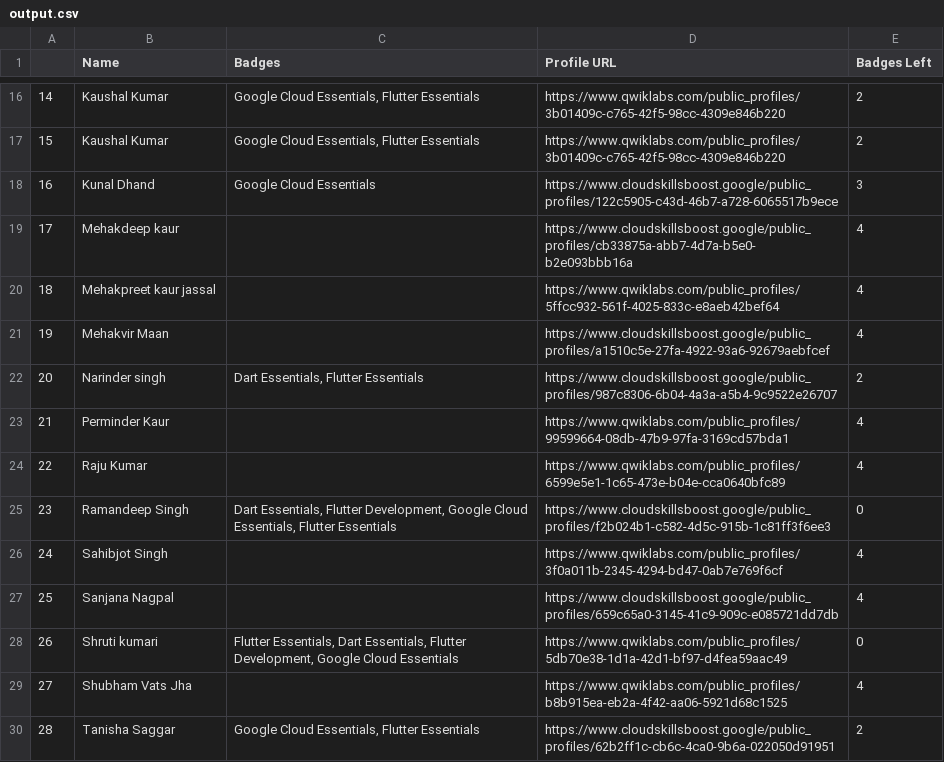
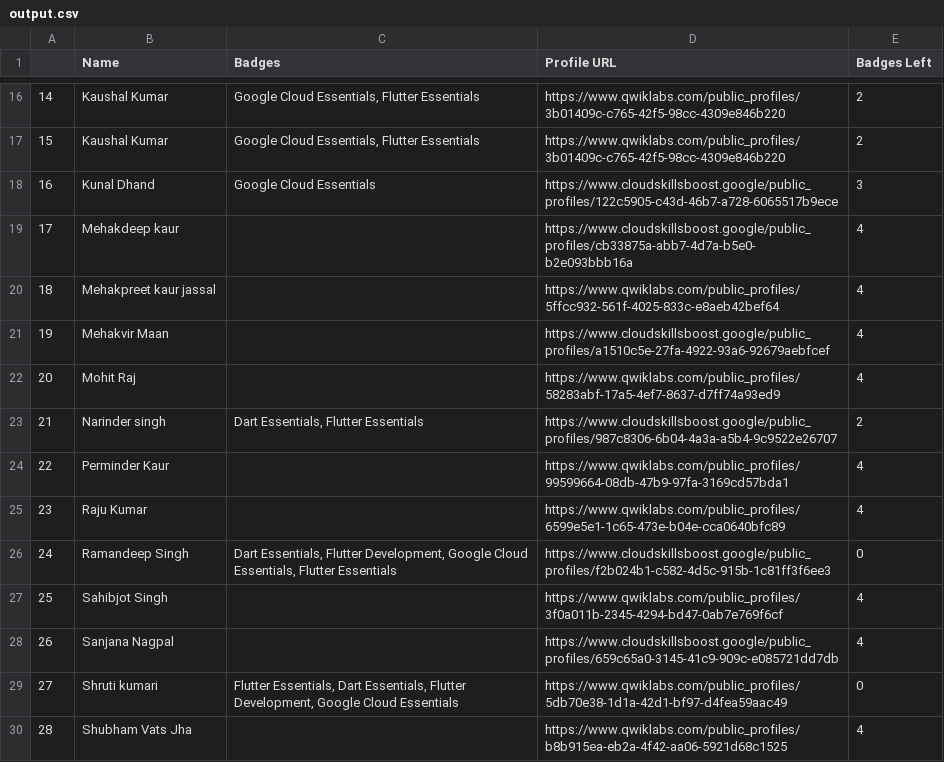
Before and after one commit to HemantSachdeva/google_cloud_profile_scraper, a CSV file: data/output.csv, drawn as a sheet; only a part is shown, gaps mark what is left out; the shorter side is filled out with more unchanged rows; addresses are those after the commit; the diff names each change by its address in the sheet, - before the commit and + after, or states it on an @@ line.

Commit message:
Update badges

```diff
--- a/data/output.csv
+++ b/data/output.csv
+row 22: 20 | Mohit Raj |  | https://www.qwiklabs.com/public_profiles/58283abf-17a5-4ef7-8637-d7ff74a93ed9 | 4
@@ column A renumbered from row 23 down @@
```
Also changed, not shown: data/input.csv, 1 other file.
